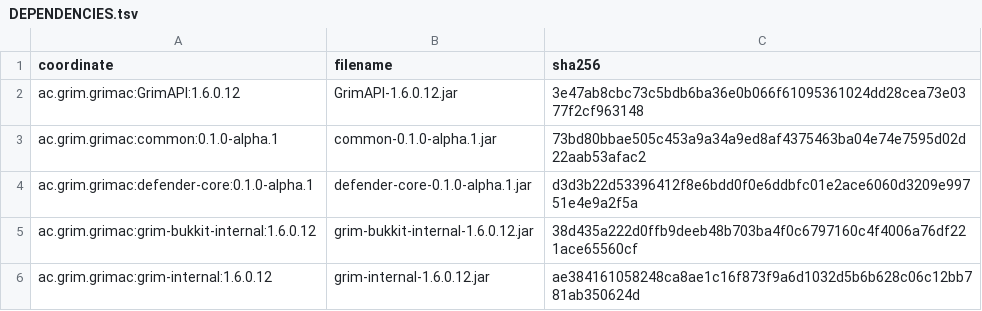
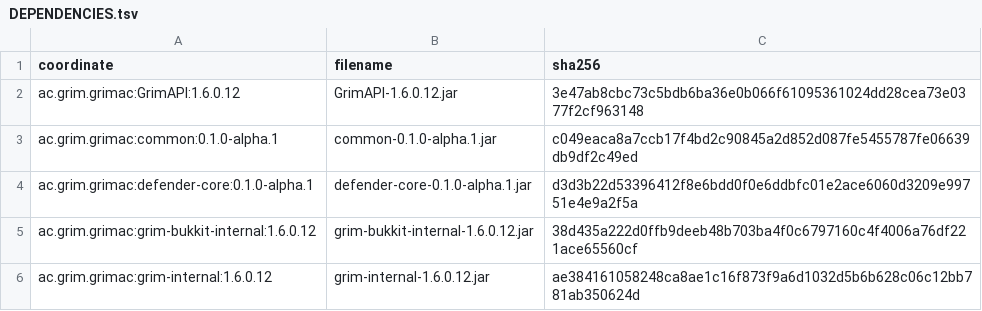
Before and after one commit to TheSocialNetwork35/Defender, a TSV file: release/DEPENDENCIES.tsv, drawn as a sheet; only a part is shown.

```diff
--- a/release/DEPENDENCIES.tsv
+++ b/release/DEPENDENCIES.tsv
@@ -2,3 +2,3 @@ coordinate	filename	sha256
 ac.grim.grimac:GrimAPI:1.6.0.12	GrimAPI-1.6.0.12.jar	3e47ab8cbc73c5bdb6ba36e0b066f61095361024dd28cea73e0377f2cf963148
-ac.grim.grimac:common:0.1.0-alpha.1	common-0.1.0-alpha.1.jar	73bd80bbae505c453a9a34a9ed8af4375463ba04e74e7595d02d22aab53afac2
+ac.grim.grimac:common:0.1.0-alpha.1	common-0.1.0-alpha.1.jar	c049eaca8a7ccb17f4bd2c90845a2d852d087fe5455787fe06639db9df2c49ed
 ac.grim.grimac:defender-core:0.1.0-alpha.1	defender-core-0.1.0-alpha.1.jar	d3d3b22d53396412f8e6bdd0f0e6ddbfc01e2ace6060d3209e99751e4e9a2f5a
```
Also changed, not shown: release/SOURCE_PROVENANCE.tsv, 8 other files.
